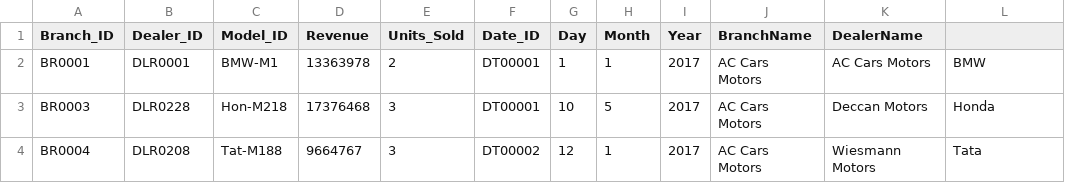
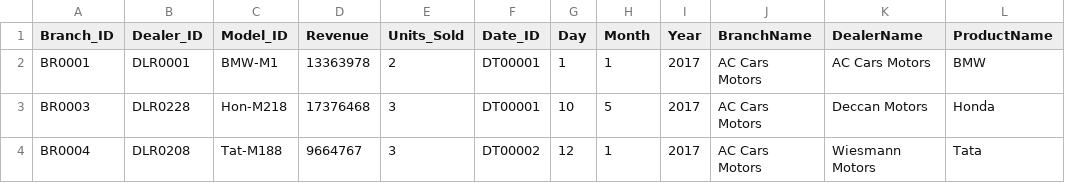
Before and after one commit to RohitDE999/car-pro-04, a CSV file: SalesData.csv, drawn as a sheet; only a part is shown.

Commit message:
Update SalesData.csv

```diff
--- a/SalesData.csv
+++ b/SalesData.csv
@@ -1,2 +1,2 @@
-Branch_ID,Dealer_ID,Model_ID,Revenue,Units_Sold,Date_ID,Day,Month,Year,BranchName,DealerName
+Branch_ID,Dealer_ID,Model_ID,Revenue,Units_Sold,Date_ID,Day,Month,Year,BranchName,DealerName,ProductName
 BR0001,DLR0001,BMW-M1,13363978,2,DT00001,1,1,2017,AC Cars Motors,AC Cars Motors,BMW
```
